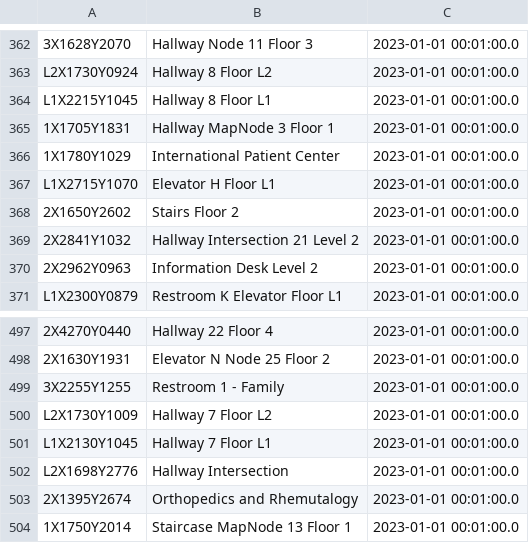
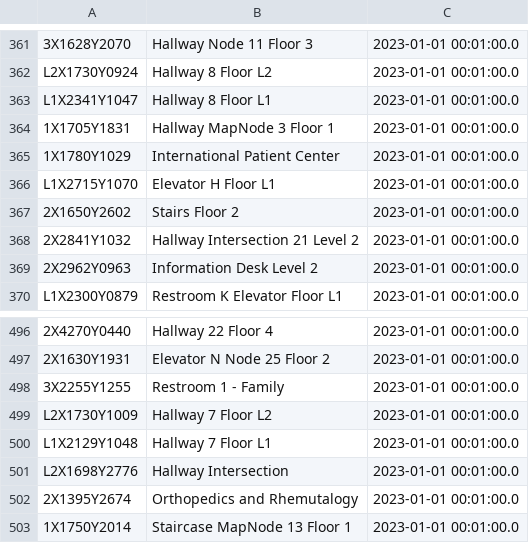
Before and after one commit to CS3733-C23-Team-B/CS3733-C23-Team-B-Prototype-2, a CSV file: src/main/resources/edu/wpi/teamb/Iter2Data/moveWriteTo.csv, drawn as a sheet; only a part is shown, gaps mark what is left out; addresses are those after the commit; the diff covers the shown part only; the diff names each change by its address in the sheet, - before the commit and + after, or states it on an @@ line.

```diff
--- a/src/main/resources/edu/wpi/teamb/Iter2Data/moveWriteTo.csv
+++ b/src/main/resources/edu/wpi/teamb/Iter2Data/moveWriteTo.csv
-A363: L1X2215Y1045
+A363: L1X2341Y1047
-A500: L1X2130Y1045
+A500: L1X2129Y1048
```
Also changed, not shown: 4 added rows, 7 removed rows and 13 edited cells elsewhere in this file, src/main/resources/edu/wpi/teamb/Iter2Data/cRequests.csv, src/main/resources/edu/wpi/teamb/Iter2Data/edgeWriteTo.csv, 9 other files.
